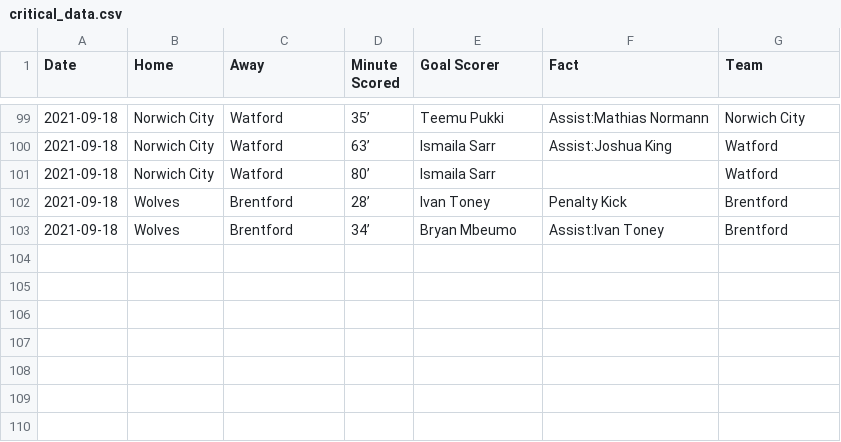
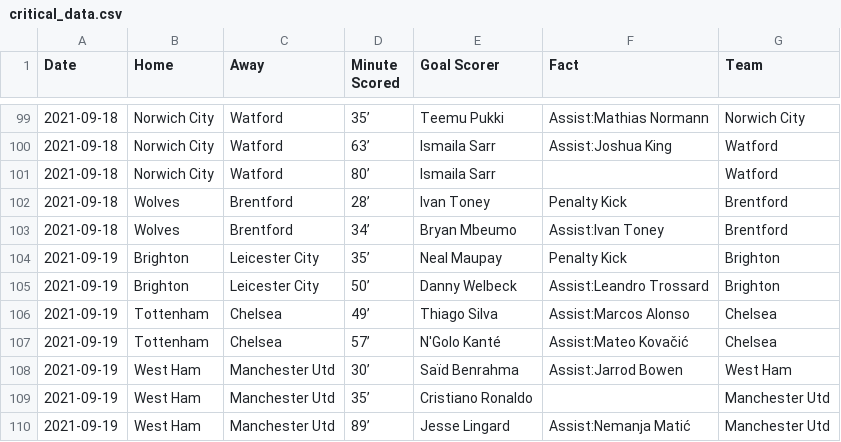
Before and after one commit to marvel308/marvel308.github.io, a CSV file: critical_data.csv, drawn as a sheet; only a part is shown, gaps mark what is left out; the diff names each change by its address in the sheet, - before the commit and + after, or states it on an @@ line.

```diff
--- a/critical_data.csv
+++ b/critical_data.csv
+row 104: 2021-09-19 | Brighton | Leicester City | 35’ | Neal Maupay | Penalty Kick | Brighton
+row 105: 2021-09-19 | Brighton | Leicester City | 50’ | Danny Welbeck | Assist:Leandro Trossard | Brighton
+row 106: 2021-09-19 | Tottenham | Chelsea | 49’ | Thiago Silva | Assist:Marcos Alonso | Chelsea
+row 107: 2021-09-19 | Tottenham | Chelsea | 57’ | N'Golo Kanté | Assist:Mateo Kovačić | Chelsea
+row 108: 2021-09-19 | West Ham | Manchester Utd | 30’ | Saïd Benrahma | Assist:Jarrod Bowen | West Ham
+row 109: 2021-09-19 | West Ham | Manchester Utd | 35’ | Cristiano Ronaldo |  | Manchester Utd
+row 110: 2021-09-19 | West Ham | Manchester Utd | 89’ | Jesse Lingard | Assist:Nemanja Matić | Manchester Utd
```
Also changed, not shown: data.csv.
